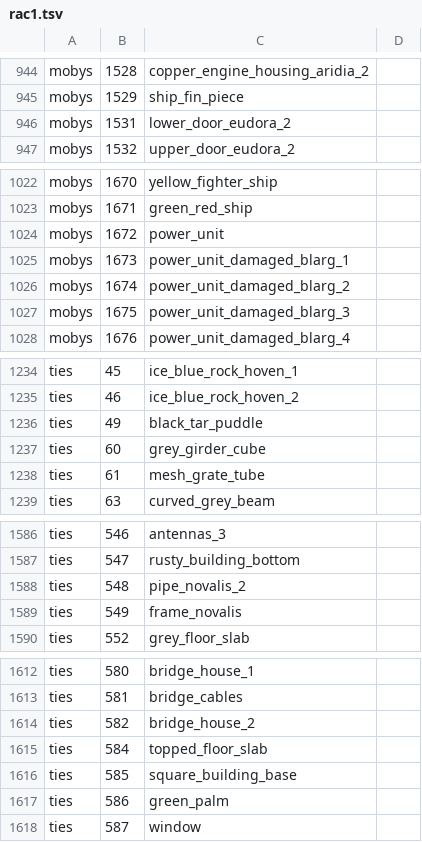
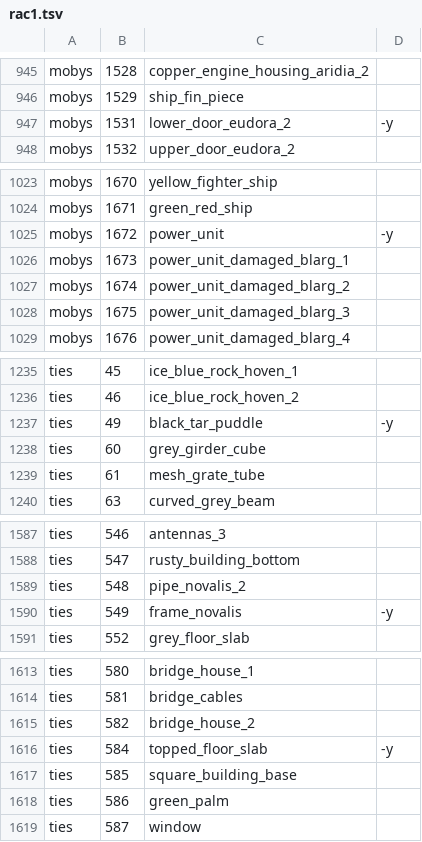
Before and after one commit to OpenRAC/OpenRAC, a TSV file: editor/addons/openrac_library/names/rac1.tsv, drawn as a sheet; only a part is shown, gaps mark what is left out; the diff covers the shown part only.

```diff
--- a/editor/addons/openrac_library/names/rac1.tsv
+++ b/editor/addons/openrac_library/names/rac1.tsv
@@ -945,3 +946,3 @@ mobys	1528	copper_engine_housing_aridia_2
 mobys	1529	ship_fin_piece
-mobys	1531	lower_door_eudora_2
+mobys	1531	lower_door_eudora_2	-y
 mobys	1532	upper_door_eudora_2
@@ -1023,3 +1024,3 @@ mobys	1670	yellow_fighter_ship
 mobys	1671	green_red_ship
-mobys	1672	power_unit
+mobys	1672	power_unit	-y
 mobys	1673	power_unit_damaged_blarg_1
@@ -1235,3 +1236,3 @@ ties	45	ice_blue_rock_hoven_1
 ties	46	ice_blue_rock_hoven_2
-ties	49	black_tar_puddle
+ties	49	black_tar_puddle	-y
 ties	60	grey_girder_cube
@@ -1588,3 +1589,3 @@ ties	547	rusty_building_bottom
 ties	548	pipe_novalis_2
-ties	549	frame_novalis
+ties	549	frame_novalis	-y
 ties	552	grey_floor_slab
@@ -1614,3 +1615,3 @@ ties	581	bridge_cables
 ties	582	bridge_house_2
-ties	584	topped_floor_slab
+ties	584	topped_floor_slab	-y
 ties	585	square_building_base
```
Also changed, not shown: 1 added row and 11 edited cells elsewhere in this file, 9 other files.
